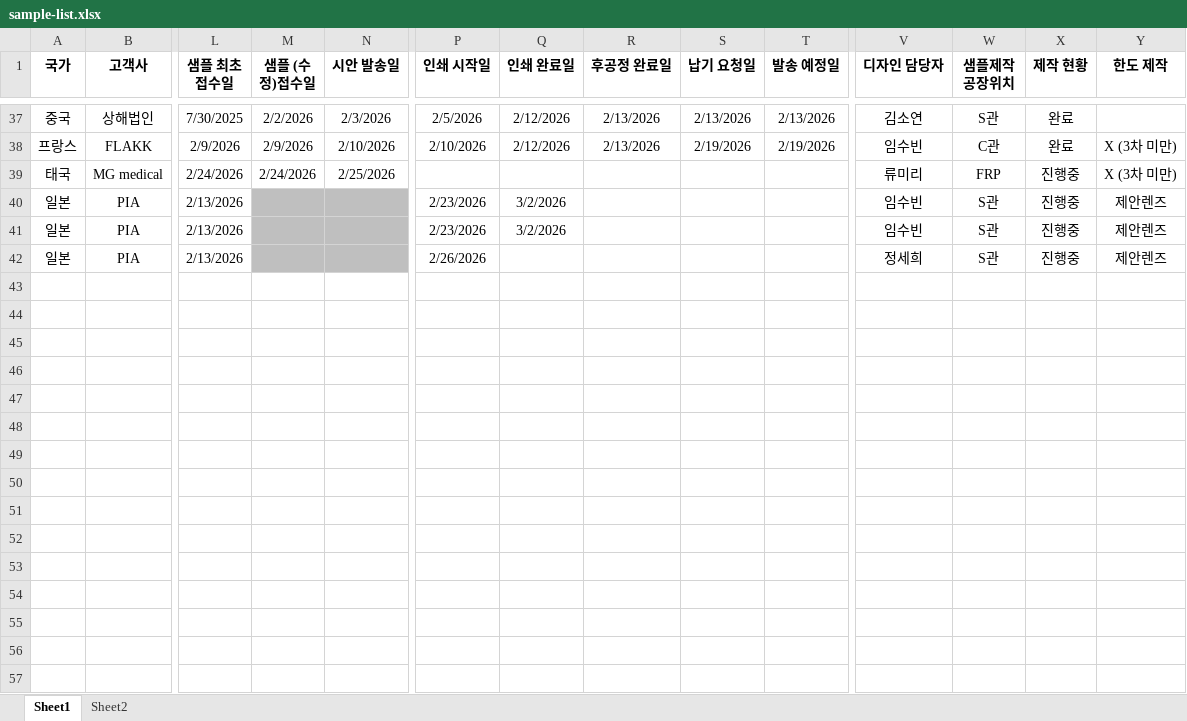
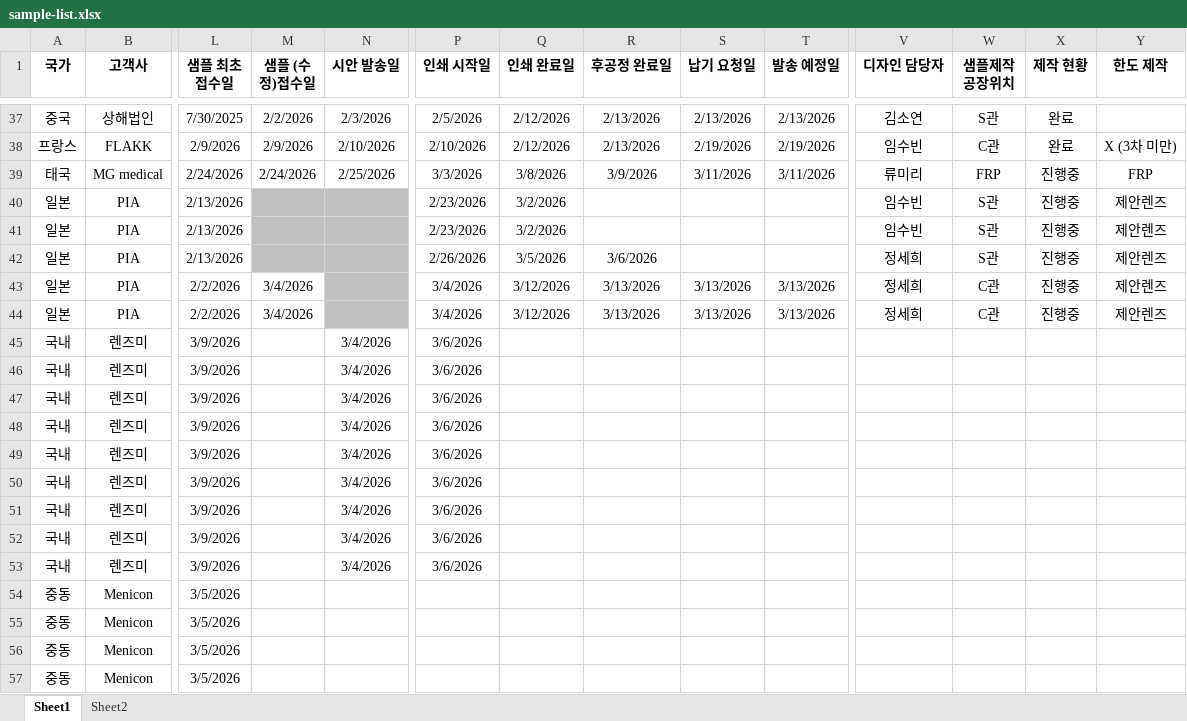
Before and after one commit to interojodesign/sample_list, an Excel workbook: sample-list.xlsx, sheet Sheet1, drawn as a sheet; only a part is shown, gaps mark what is left out; values as stored, in another font and other column widths than the file's, no borders; conditional formats not drawn; rows hold the shown columns only; the diff covers the shown part only; the diff names each change by its address in the sheet, - before the commit and + after, or states it on an @@ line.

```diff
--- a/sample-list.xlsx (sheet Sheet1)
+++ b/sample-list.xlsx (sheet Sheet1)
-P39 (인쇄 시작일): (empty)
+P39 (인쇄 시작일): 3/3/2026
-Q39 (인쇄 완료일): (empty)
+Q39 (인쇄 완료일): 3/8/2026
-R39 (후공정 완료일): (empty)
+R39 (후공정 완료일): 3/9/2026
-S39 (납기 요청일): (empty)
+S39 (납기 요청일): 3/11/2026
-T39 (발송 예정일): (empty)
+T39 (발송 예정일): 3/11/2026
-Y39 (한도 제작): X (3차 미만)
+Y39 (한도 제작): FRP
-Q42 (인쇄 완료일): (empty)
+Q42 (인쇄 완료일): 3/5/2026
-R42 (후공정 완료일): (empty)
+R42 (후공정 완료일): 3/6/2026
+row 43: 일본 | PIA | 2/2/2026 | 3/4/2026 |  | 3/4/2026 | 3/12/2026 | 3/13/2026 | 3/13/2026 | 3/13/2026 | 정세희 | C관 | 진행중 | 제안렌즈
+row 44: 일본 | PIA | 2/2/2026 | 3/4/2026 |  | 3/4/2026 | 3/12/2026 | 3/13/2026 | 3/13/2026 | 3/13/2026 | 정세희 | C관 | 진행중 | 제안렌즈
+row 45: 국내 | 렌즈미 | 3/9/2026 |  | 3/4/2026 | 3/6/2026
+row 46: 국내 | 렌즈미 | 3/9/2026 |  | 3/4/2026 | 3/6/2026
+row 47: 국내 | 렌즈미 | 3/9/2026 |  | 3/4/2026 | 3/6/2026
+row 48: 국내 | 렌즈미 | 3/9/2026 |  | 3/4/2026 | 3/6/2026
+row 49: 국내 | 렌즈미 | 3/9/2026 |  | 3/4/2026 | 3/6/2026
+row 50: 국내 | 렌즈미 | 3/9/2026 |  | 3/4/2026 | 3/6/2026
+row 51: 국내 | 렌즈미 | 3/9/2026 |  | 3/4/2026 | 3/6/2026
+row 52: 국내 | 렌즈미 | 3/9/2026 |  | 3/4/2026 | 3/6/2026
+row 53: 국내 | 렌즈미 | 3/9/2026 |  | 3/4/2026 | 3/6/2026
+row 54: 중동 | Menicon | 3/5/2026
+row 55: 중동 | Menicon | 3/5/2026
+row 56: 중동 | Menicon | 3/5/2026
+row 57: 중동 | Menicon | 3/5/2026
```
Also changed, not shown: 18 added rows and 2 edited cells elsewhere in this sheet, 1 other file.
